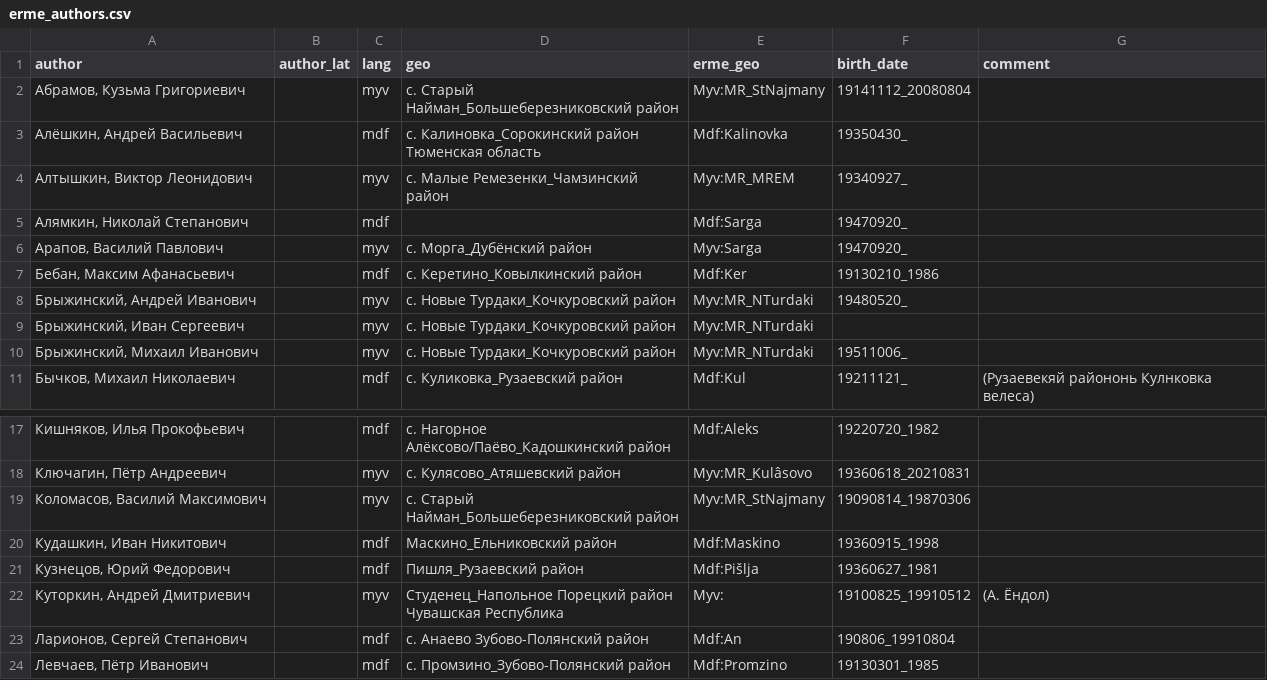
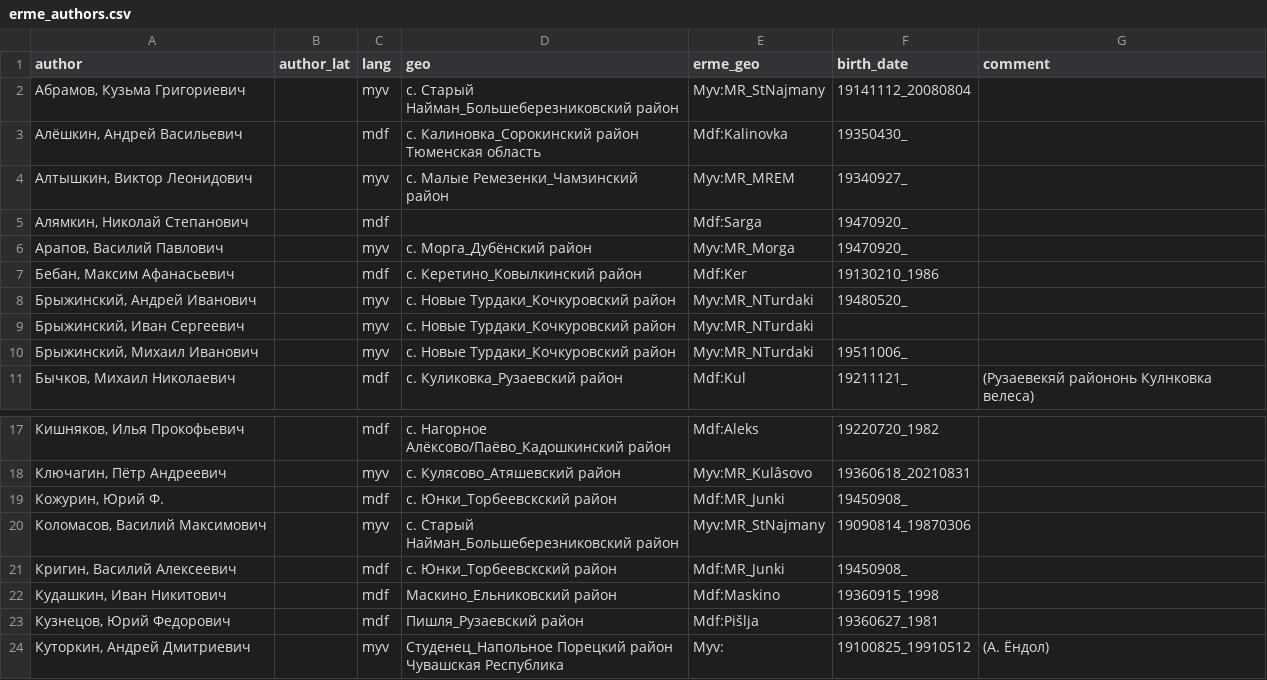
Before and after one commit to rueter/rueter.github.io, a CSV file: emerald/erme/erme_authors.csv, drawn as a sheet; only a part is shown, gaps mark what is left out; the shorter side is filled out with more unchanged rows; the diff covers the shown part only.

Commit message:
Authors and genres in Erme

```diff
--- a/emerald/erme/erme_authors.csv
+++ b/emerald/erme/erme_authors.csv
@@ -5,3 +5,3 @@ author,author_lat,lang,geo,erme_geo,birth_date,comment
 "Алямкин, Николай Степанович",,mdf,,Mdf:Sarga,19470920_,
-"Арапов, Василий Павлович",,myv,с. Морга_Дубёнский район,Myv:Sarga,19470920_,
+"Арапов, Василий Павлович",,myv,с. Морга_Дубёнский район,Myv:MR_Morga,19470920_,
 "Бебан, Максим Афанасьевич",,mdf,с. Керетино_Ковылкинский район,Mdf:Ker,19130210_1986,
@@ -18,3 +18,5 @@ author,author_lat,lang,geo,erme_geo,birth_date,comment
 "Ключагин, Пётр Андреевич",,myv,с. Кулясово_Атяшевский район,Myv:MR_Kulâsovo,19360618_20210831,
+"Кожурин, Юрий Ф.",,mdf,с. Юнки_Торбеевскский район,Mdf:MR_Junki,19450908_,
 "Коломасов, Василий Максимович",,myv,с. Старый Найман_Большеберезниковский район,Myv:MR_StNajmany,19090814_19870306,
+"Кригин, Василий Алексеевич",,mdf,с. Юнки_Торбеевскский район,Mdf:MR_Junki,19450908_,
 "Кудашкин, Иван Никитович",,mdf,Маскино_Ельниковский район,Mdf:Maskino,19360915_1998,
```
Also changed, not shown: 9 added rows and 6 edited cells elsewhere in this file, 1 other file.
